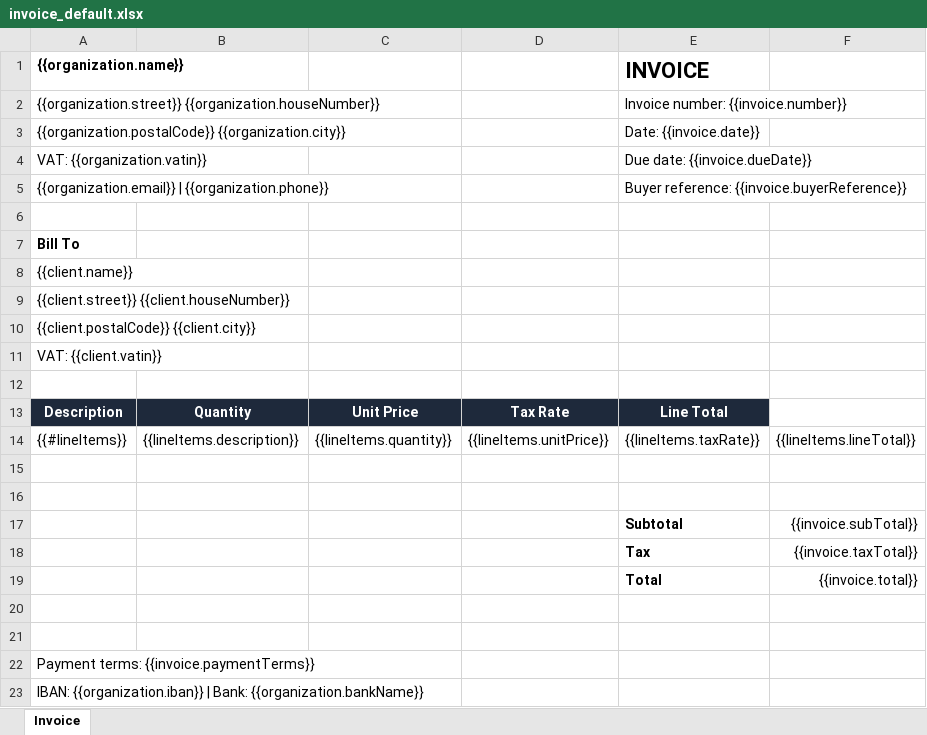
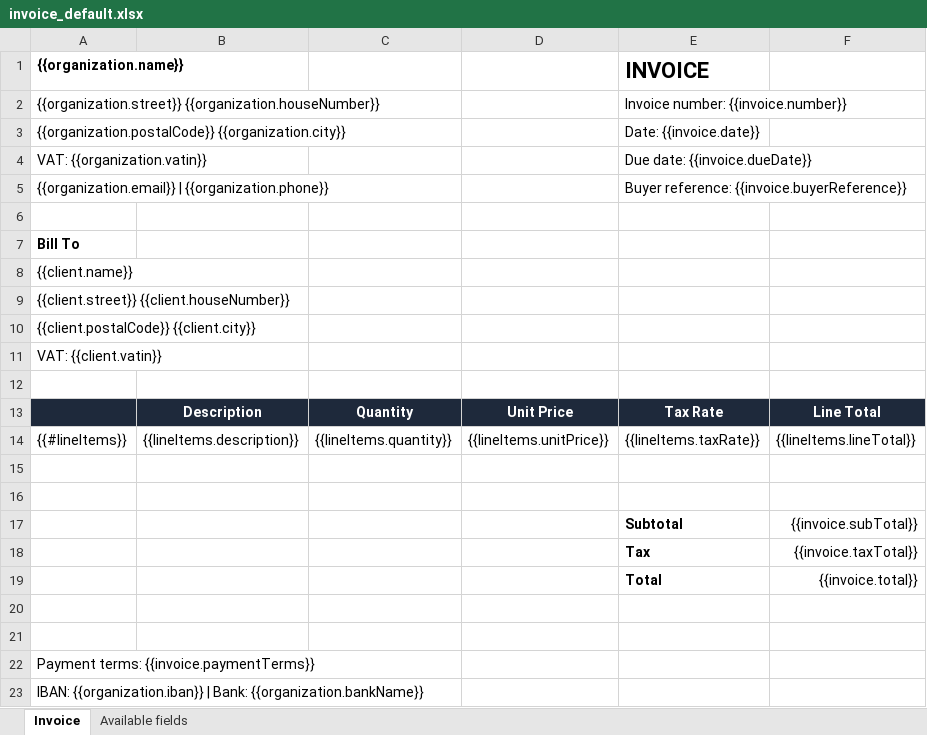
Before and after one commit to MaMissaoui/FaturaCloud, an Excel workbook: db/templates/invoice_default.xlsx, sheet Invoice, drawn as a sheet; values as stored, in another font and other column widths than the file's, no borders; removed rows and columns are numbered as before the commit, all else as after; the diff names each change by its address in the sheet, - before the commit and + after, or states it on an @@ line.

```diff
--- a/db/templates/invoice_default.xlsx (sheet Invoice)
+++ b/db/templates/invoice_default.xlsx (sheet Invoice)
+sheet tab: Available fields
-row 13: Description | Quantity | Unit Price | Tax Rate | Line Total
+row 13:  | Description | Quantity | Unit Price | Tax Rate | Line Total
```
Also changed, not shown: 3 other files.
